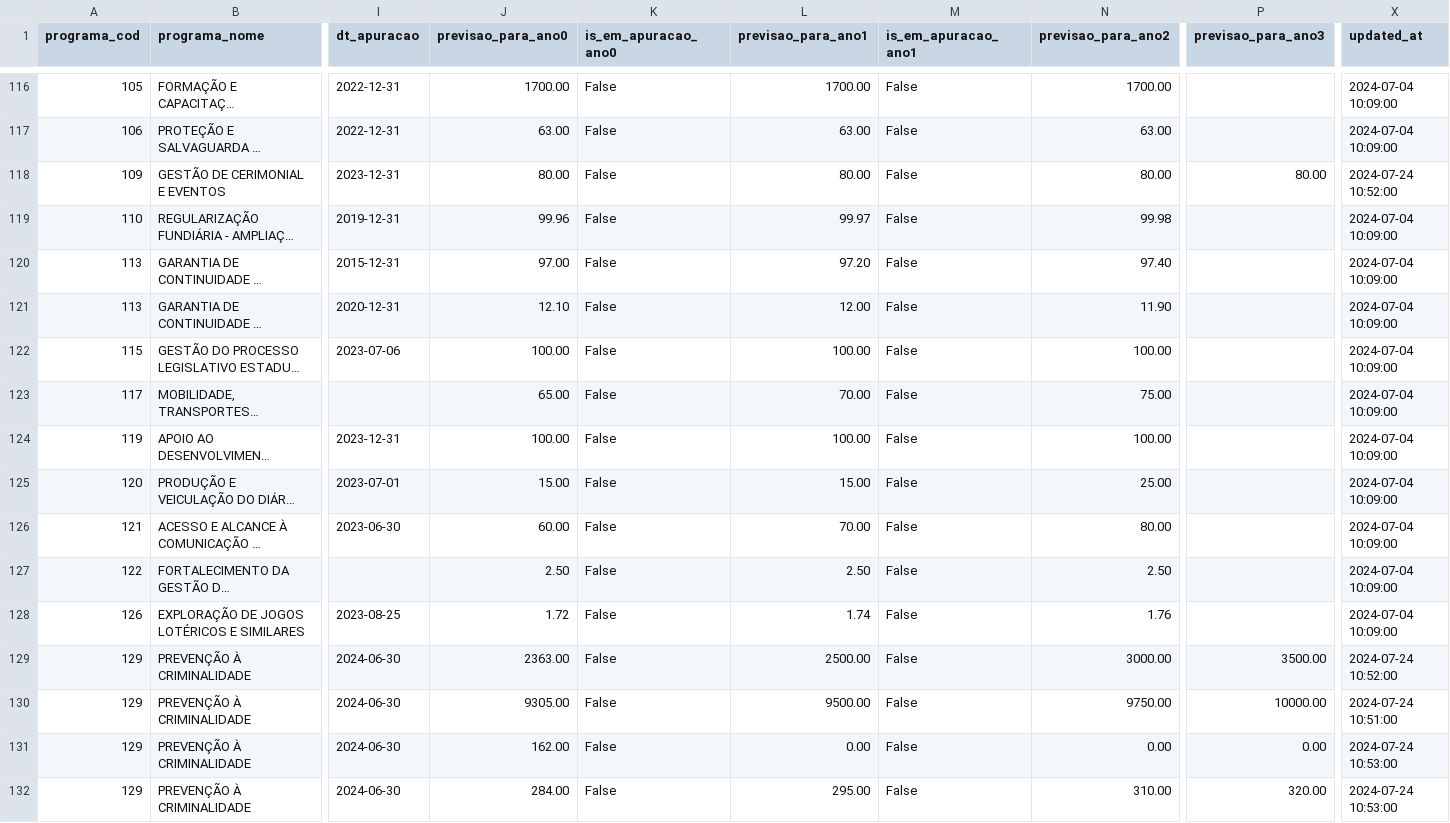
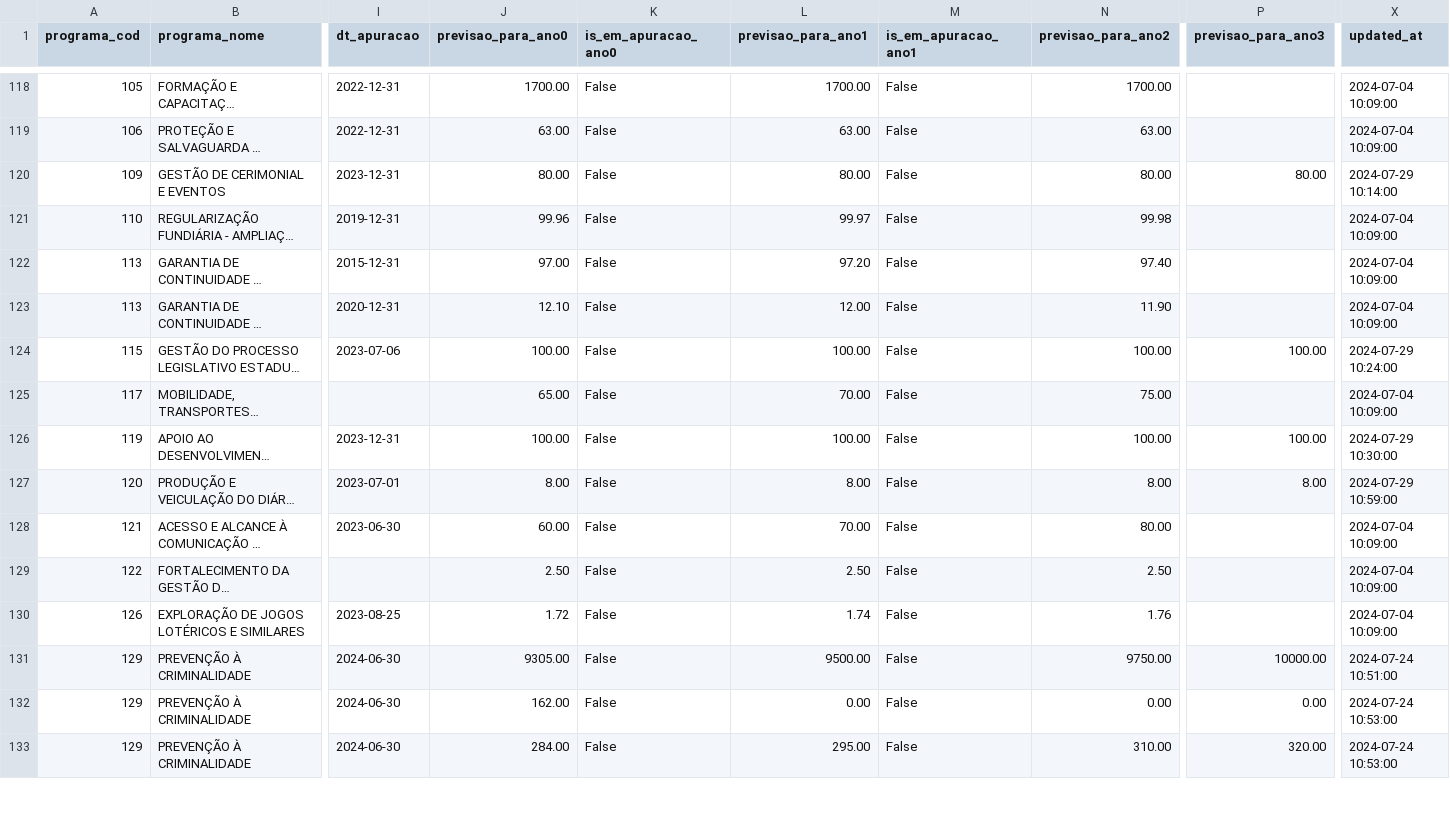
Before and after one commit to splor-mg/dados-sigplan-planejamento-2025, a CSV file: data/indicadores_planejamento.csv, drawn as a sheet; only a part is shown, gaps mark what is left out; long unchanged cells end in …; addresses are those after the commit; the diff covers the shown part only; the diff names each change by its address in the sheet, - before the commit and + after, or states it on an @@ line.

```diff
--- a/data/indicadores_planejamento.csv
+++ b/data/indicadores_planejamento.csv
-X120 (updated_at): 2024-07-24 10:52:00
+X120 (updated_at): 2024-07-29 10:14:00
-P124 (previsao_para_ano3): (empty)
+P124 (previsao_para_ano3): 100.00
-X124 (updated_at): 2024-07-04 10:09:00
+X124 (updated_at): 2024-07-29 10:24:00
-P126 (previsao_para_ano3): (empty)
+P126 (previsao_para_ano3): 100.00
-X126 (updated_at): 2024-07-04 10:09:00
+X126 (updated_at): 2024-07-29 10:30:00
-J127 (previsao_para_ano0): 15.00
+J127 (previsao_para_ano0): 8.00
-L127 (previsao_para_ano1): 15.00
+L127 (previsao_para_ano1): 8.00
-N127 (previsao_para_ano2): 25.00
+N127 (previsao_para_ano2): 8.00
-P127 (previsao_para_ano3): (empty)
+P127 (previsao_para_ano3): 8.00
-X127 (updated_at): 2024-07-04 10:09:00
+X127 (updated_at): 2024-07-29 10:59:00
@@ row 129 moved to row 134: 129 @@
```
Also changed, not shown: 2 added rows, 14 moved rows and 60 edited cells elsewhere in this file, 6 other files.
